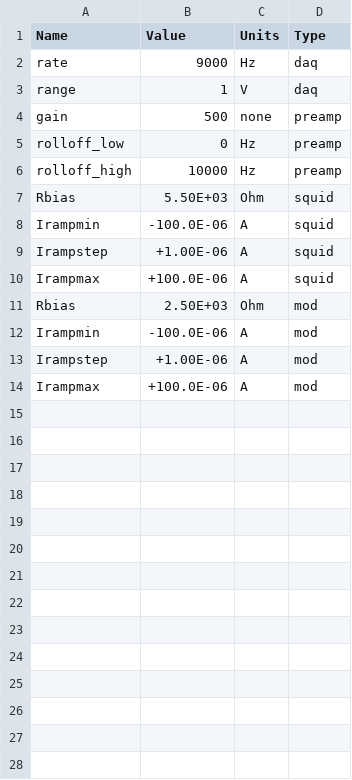
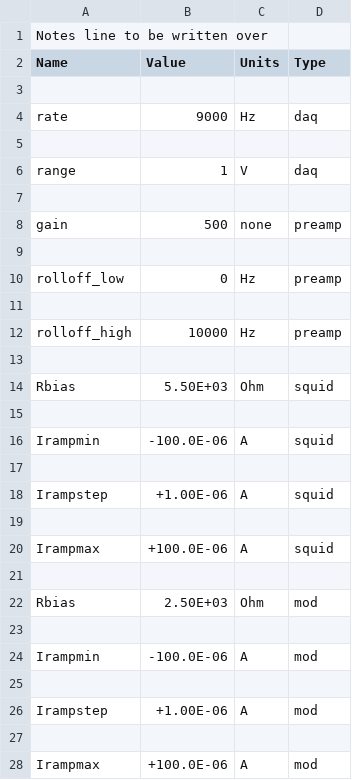
Before and after one commit to nowacklab/Nowack_Lab, a CSV file: SQUID_Testing/Parameters/mod2D_params_warm3k_davidplay.csv, drawn as a sheet; the diff names each change by its address in the sheet, - before the commit and + after, or states it on an @@ line.

Commit message:
more edits related to last
Need to test:
Mod2D: saving IsquidR and Imod data
param_parse: first line of file for notes

Retroactively moved notes to beginning of files

```diff
--- a/SQUID_Testing/Parameters/mod2D_params_warm3k_davidplay.csv
+++ b/SQUID_Testing/Parameters/mod2D_params_warm3k_davidplay.csv
+row 1: Notes line to be written over
+row 3: (empty)
+row 5: (empty)
+row 7: (empty)
+row 9: (empty)
+row 11: (empty)
+row 13: (empty)
+row 15: (empty)
+row 17: (empty)
+row 19: (empty)
+row 21: (empty)
+row 23: (empty)
+row 25: (empty)
+row 27: (empty)
```
Also changed, not shown: SQUID_Testing/Parameters/hunting_resistance.csv, SQUID_Testing/Parameters/mod2D_params.csv, 8 other files.
